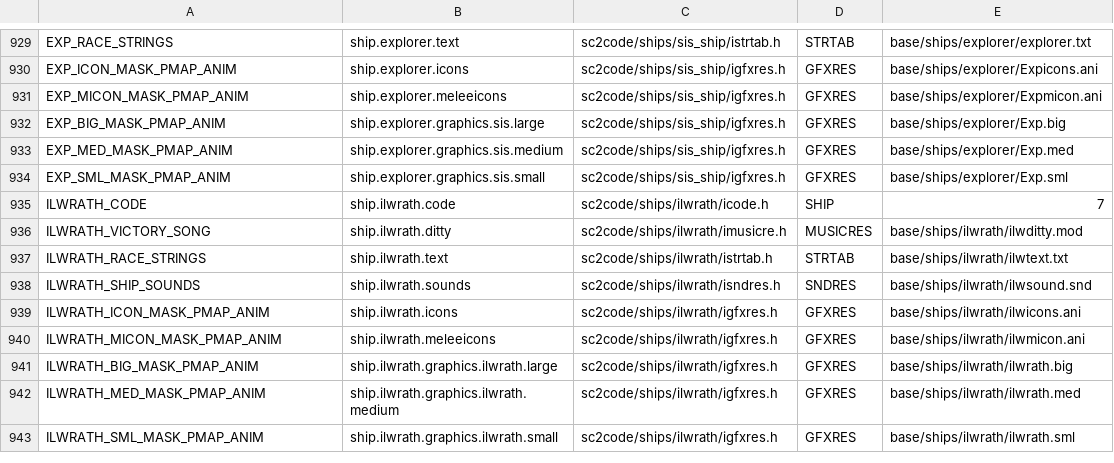
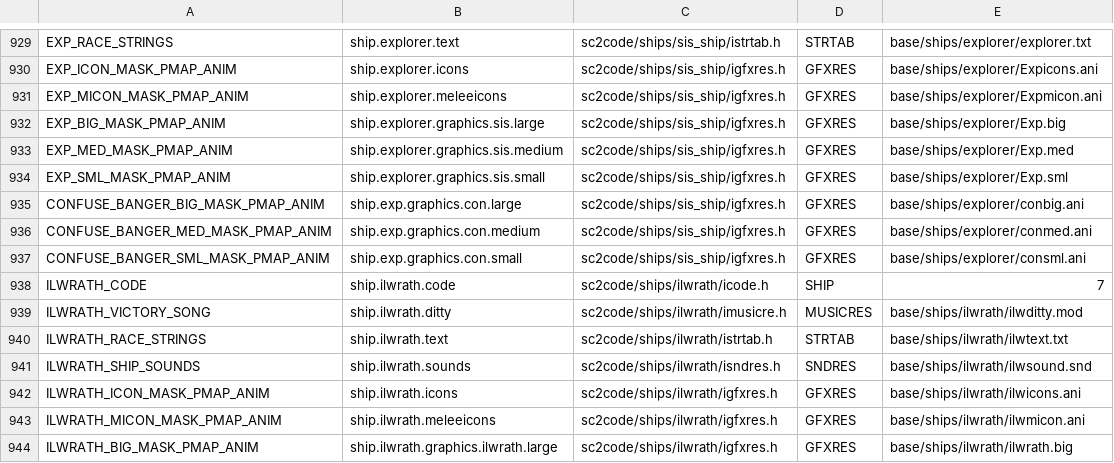
Before and after one commit to ejrh/project6014, a CSV file: tools/resmap/resources.csv, drawn as a sheet; only a part is shown, gaps mark what is left out; the shorter side is filled out with more unchanged rows.

Commit message:
New secondary for explorer: Confusion Banger(tm). A bit like melnorme confusion ray, but has very short duration and doesn't prevent secondary weapon use. Instead prevents thrust. Has druugecannon-like knock as an added bonus.

```diff
--- a/tools/resmap/resources.csv
+++ b/tools/resmap/resources.csv
@@ -934,2 +934,5 @@ EXP_MED_MASK_PMAP_ANIM,ship.explorer.graphics.sis.medium,sc2code/ships/sis_ship/
 EXP_SML_MASK_PMAP_ANIM,ship.explorer.graphics.sis.small,sc2code/ships/sis_ship/igfxres.h,GFXRES,base/ships/explorer/Exp.sml
+CONFUSE_BANGER_BIG_MASK_PMAP_ANIM,ship.exp.graphics.con.large,sc2code/ships/sis_ship/igfxres.h,GFXRES,base/ships/explorer/conbig.ani
+CONFUSE_BANGER_MED_MASK_PMAP_ANIM,ship.exp.graphics.con.medium,sc2code/ships/sis_ship/igfxres.h,GFXRES,base/ships/explorer/conmed.ani
+CONFUSE_BANGER_SML_MASK_PMAP_ANIM,ship.exp.graphics.con.small,sc2code/ships/sis_ship/igfxres.h,GFXRES,base/ships/explorer/consml.ani
 ILWRATH_CODE,ship.ilwrath.code,sc2code/ships/ilwrath/icode.h,SHIP,7
```
Also changed, not shown: 36 other files.
